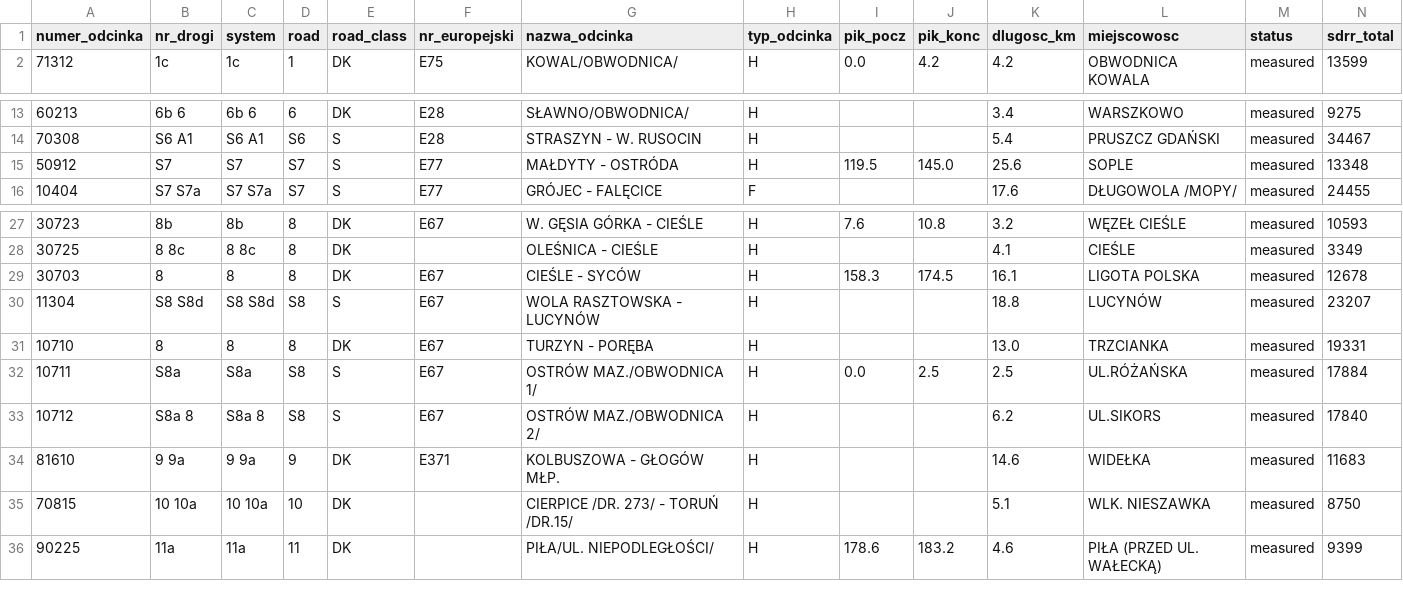
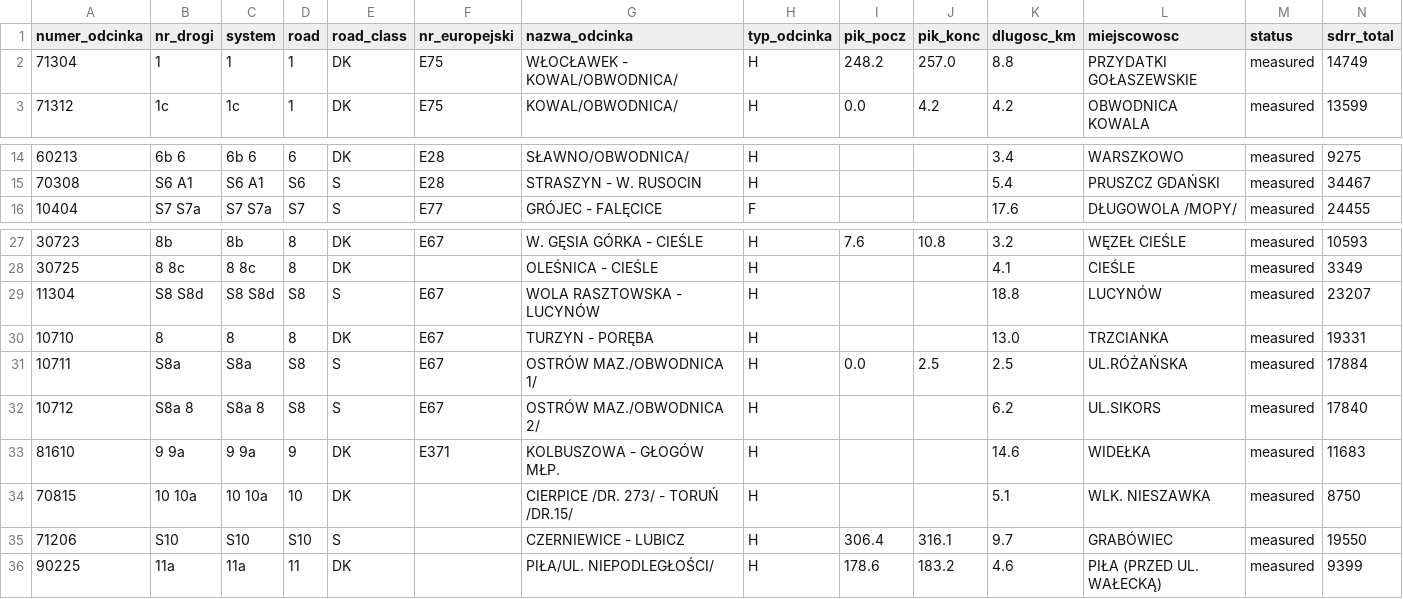
Before and after one commit to jacgeborys/gpr, a CSV file: output/qa_unplaced_sections.csv, drawn as a sheet; only a part is shown, gaps mark what is left out; removed rows and columns are numbered as before the commit, all else as after; rows hold the shown columns only; the diff names each change by its address in the sheet, - before the commit and + after, or states it on an @@ line.

```diff
--- a/output/qa_unplaced_sections.csv
+++ b/output/qa_unplaced_sections.csv
+row 2: 71304 | 1 | 1 | 1 | DK | E75 | WŁOCŁAWEK - KOWAL/OBWODNICA/ | H | 248.2 | 257.0 | 8.8 | PRZYDATKI GOŁASZEWSKIE | measured | 14749
-row 15: 50912 | S7 | S7 | S7 | S | E77 | MAŁDYTY - OSTRÓDA | H | 119.5 | 145.0 | 25.6 | SOPLE | measured | 13348
-row 29: 30703 | 8 | 8 | 8 | DK | E67 | CIEŚLE - SYCÓW | H | 158.3 | 174.5 | 16.1 | LIGOTA POLSKA | measured | 12678
+row 35: 71206 | S10 | S10 | S10 | S |  | CZERNIEWICE - LUBICZ | H | 306.4 | 316.1 | 9.7 | GRABÓWIEC | measured | 19550
```
Also changed, not shown: output/gpr2010_pieces.csv, output/gpr2010_sections.csv, 4 other files.
